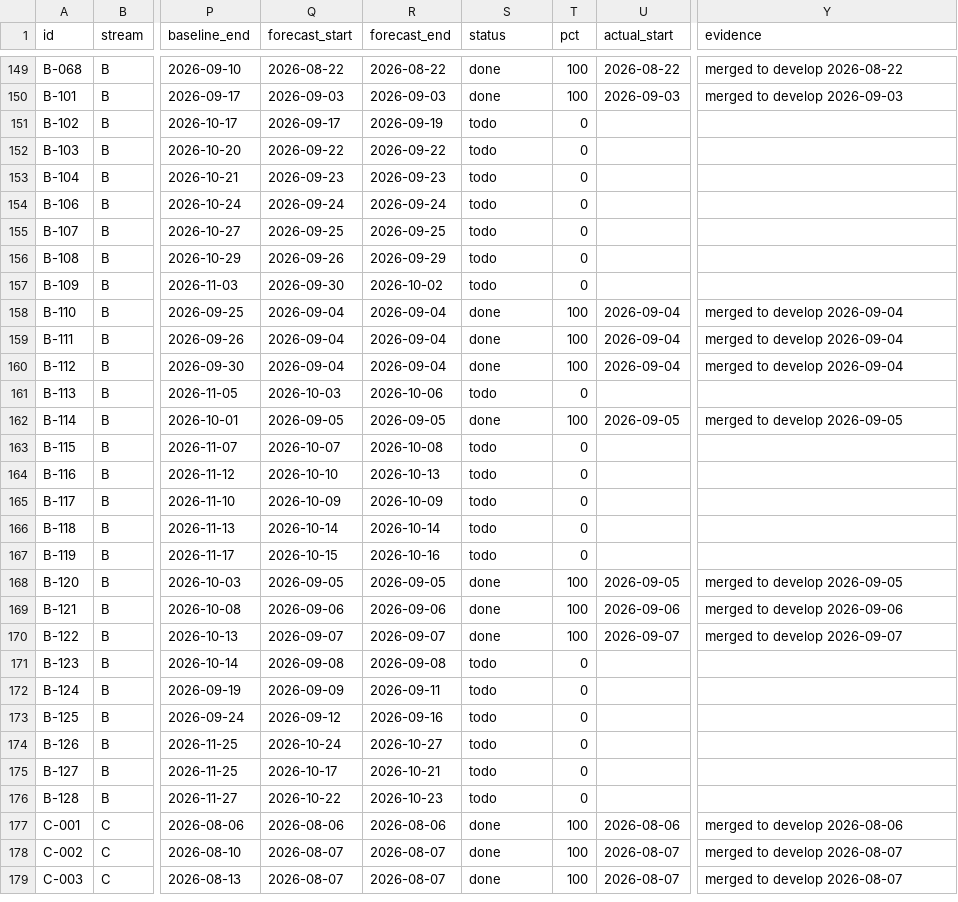
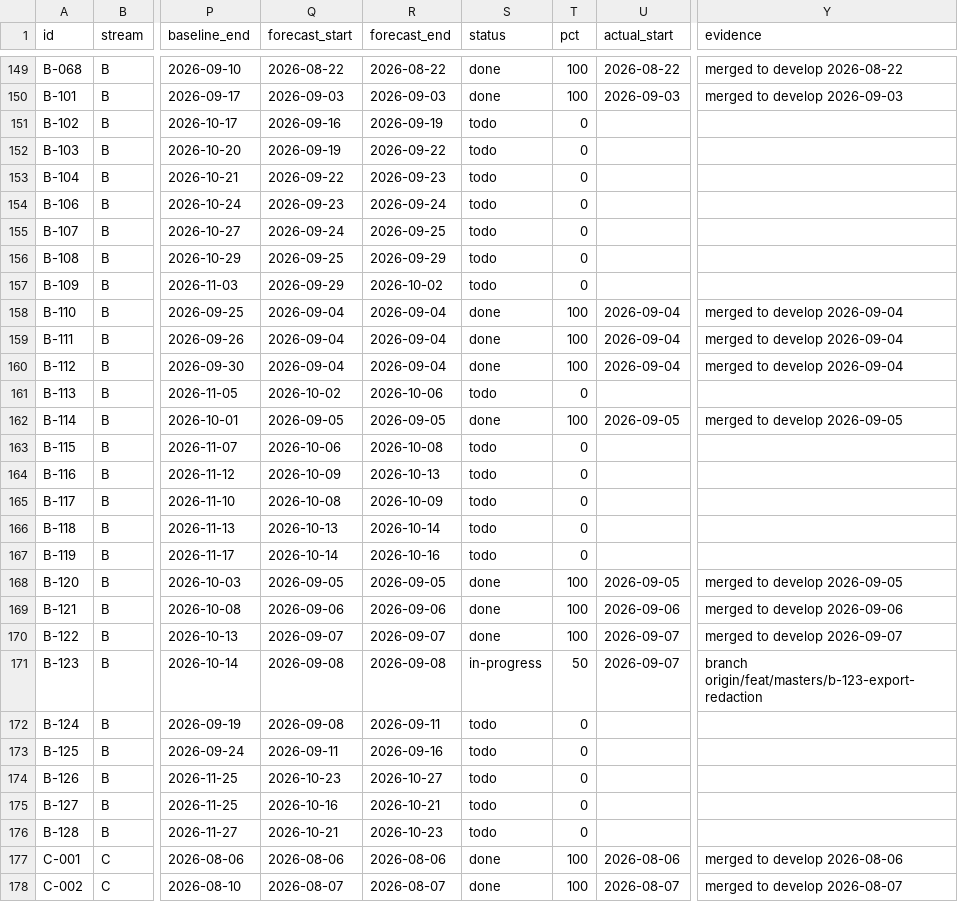
Before and after one commit to debashisedunext/EduTrack, a CSV file: docs/plan/tasks.csv, drawn as a sheet; only a part is shown, gaps mark what is left out; the shorter side is filled out with more unchanged rows; the diff covers the shown part only; the diff names each change by its address in the sheet, - before the commit and + after, or states it on an @@ line.

Commit message:
chore(plan): schedule refresh after push
Regenerated by plan-tracker. Status derived from git.

```diff
--- a/docs/plan/tasks.csv
+++ b/docs/plan/tasks.csv
-Q151 (forecast_start): 2026-09-17
+Q151 (forecast_start): 2026-09-16
-Q152 (forecast_start): 2026-09-22
+Q152 (forecast_start): 2026-09-19
-Q153 (forecast_start): 2026-09-23
+Q153 (forecast_start): 2026-09-22
-Q154 (forecast_start): 2026-09-24
+Q154 (forecast_start): 2026-09-23
-Q155 (forecast_start): 2026-09-25
+Q155 (forecast_start): 2026-09-24
-Q156 (forecast_start): 2026-09-26
+Q156 (forecast_start): 2026-09-25
-Q157 (forecast_start): 2026-09-30
+Q157 (forecast_start): 2026-09-29
-Q161 (forecast_start): 2026-10-03
+Q161 (forecast_start): 2026-10-02
-Q163 (forecast_start): 2026-10-07
+Q163 (forecast_start): 2026-10-06
-Q164 (forecast_start): 2026-10-10
+Q164 (forecast_start): 2026-10-09
-Q165 (forecast_start): 2026-10-09
+Q165 (forecast_start): 2026-10-08
-Q166 (forecast_start): 2026-10-14
+Q166 (forecast_start): 2026-10-13
-Q167 (forecast_start): 2026-10-15
+Q167 (forecast_start): 2026-10-14
-S171 (status): todo
+S171 (status): in-progress
-T171 (pct): 0
+T171 (pct): 50
-U171 (actual_start): (empty)
+U171 (actual_start): 2026-09-07
-Y171 (evidence): (empty)
+Y171 (evidence): branch origin/feat/masters/b-123-export-redaction
-Q172 (forecast_start): 2026-09-09
+Q172 (forecast_start): 2026-09-08
-Q173 (forecast_start): 2026-09-12
+Q173 (forecast_start): 2026-09-11
-Q174 (forecast_start): 2026-10-24
+Q174 (forecast_start): 2026-10-23
-Q175 (forecast_start): 2026-10-17
+Q175 (forecast_start): 2026-10-16
-Q176 (forecast_start): 2026-10-22
+Q176 (forecast_start): 2026-10-21
```
Also changed, not shown: 21 edited cells elsewhere in this file, 2 other files.
